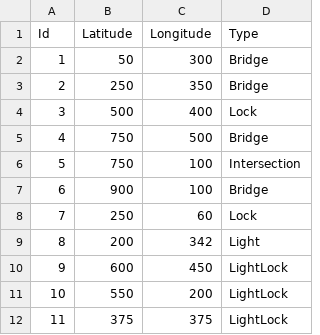
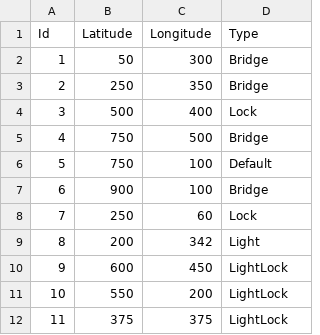
Before and after one commit to JarneClarysse/Software_Simulatie, a CSV file: files/waterway_nodelist_modified.csv, drawn as a sheet.

```diff
--- a/files/waterway_nodelist_modified.csv
+++ b/files/waterway_nodelist_modified.csv
@@ -5,3 +5,3 @@ Id;Latitude;Longitude;Type
 4;750;500;Bridge
-5;750;100;Intersection
+5;750;100;Default
 6;900;100;Bridge
```
Also changed, not shown: 7 other files.
